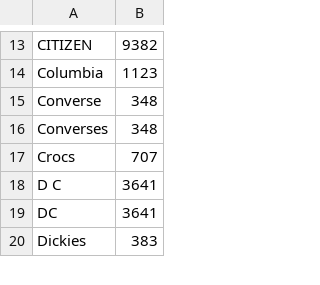
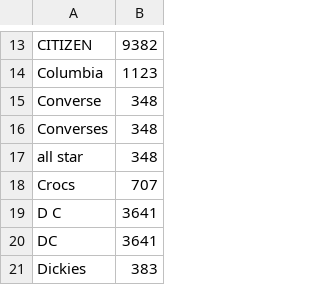
Before and after one commit to speechly/speechly, a CSV file: demos/fashion-ecommerce/config/brand.csv, drawn as a sheet; only a part is shown, gaps mark what is left out; the diff names each change by its address in the sheet, - before the commit and + after, or states it on an @@ line.

```diff
--- a/demos/fashion-ecommerce/config/brand.csv
+++ b/demos/fashion-ecommerce/config/brand.csv
+row 17: all star | 348
```
Also changed, not shown: demos/fashion-ecommerce/config/category.csv, demos/fashion-ecommerce/config/colors.csv, 2 other files.
